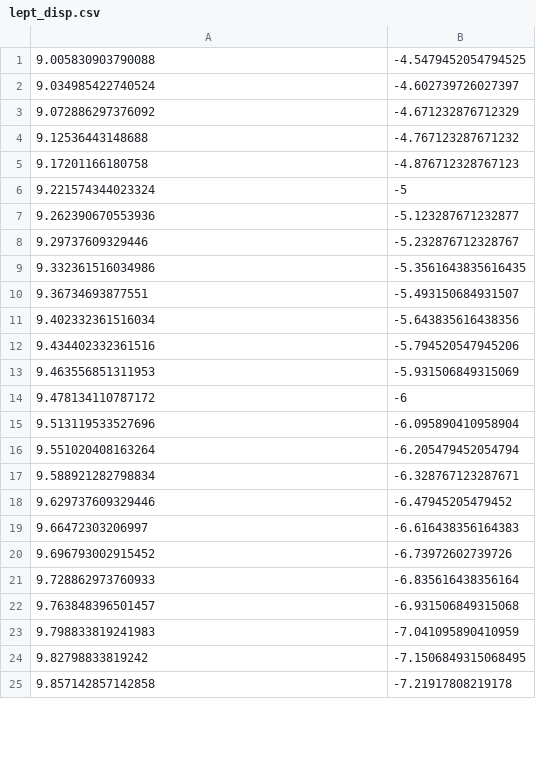
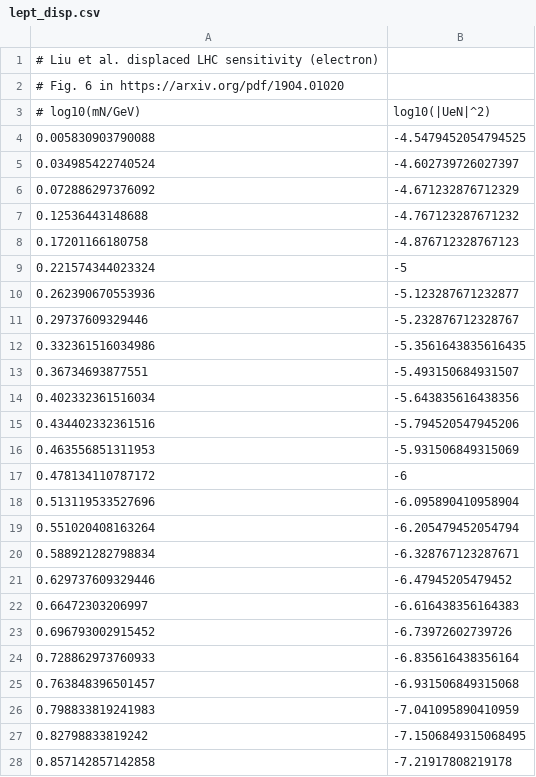
Before and after one commit to PatrickBolton/SterileNeutrinoConstraints, a CSV file: data/UeNsq/future/lept_disp.csv, drawn as a sheet; only a part is shown; the diff covers the shown part only.

```diff
--- a/data/UeNsq/future/lept_disp.csv
+++ b/data/UeNsq/future/lept_disp.csv
@@ -1,25 +1,28 @@
-9.005830903790088, -4.5479452054794525
-9.034985422740524, -4.602739726027397
-9.072886297376092, -4.671232876712329
-9.12536443148688, -4.767123287671232
-9.17201166180758, -4.876712328767123
-9.221574344023324, -5
-9.262390670553936, -5.123287671232877
-9.29737609329446, -5.232876712328767
-9.332361516034986, -5.3561643835616435
-9.36734693877551, -5.493150684931507
-9.402332361516034, -5.643835616438356
-9.434402332361516, -5.794520547945206
-9.463556851311953, -5.931506849315069
-9.478134110787172, -6
-9.513119533527696, -6.095890410958904
-9.551020408163264, -6.205479452054794
-9.588921282798834, -6.328767123287671
-9.629737609329446, -6.47945205479452
-9.66472303206997, -6.616438356164383
-9.696793002915452, -6.73972602739726
-9.728862973760933, -6.835616438356164
-9.763848396501457, -6.931506849315068
-9.798833819241983, -7.041095890410959
-9.82798833819242, -7.1506849315068495
-9.857142857142858, -7.21917808219178
+# Liu et al. displaced LHC sensitivity (electron)
+# Fig. 6 in https://arxiv.org/pdf/1904.01020
+# log10(mN/GeV), log10(|UeN|^2)
+0.005830903790088, -4.5479452054794525
+0.034985422740524, -4.602739726027397
+0.072886297376092, -4.671232876712329
+0.12536443148688, -4.767123287671232
+0.17201166180758, -4.876712328767123
+0.221574344023324, -5
+0.262390670553936, -5.123287671232877
+0.29737609329446, -5.232876712328767
+0.332361516034986, -5.3561643835616435
+0.36734693877551, -5.493150684931507
+0.402332361516034, -5.643835616438356
+0.434402332361516, -5.794520547945206
+0.463556851311953, -5.931506849315069
+0.478134110787172, -6
+0.513119533527696, -6.095890410958904
+0.551020408163264, -6.205479452054794
+0.588921282798834, -6.328767123287671
+0.629737609329446, -6.47945205479452
+0.66472303206997, -6.616438356164383
+0.696793002915452, -6.73972602739726
+0.728862973760933, -6.835616438356164
+0.763848396501457, -6.931506849315068
+0.798833819241983, -7.041095890410959
+0.82798833819242, -7.1506849315068495
+0.857142857142858, -7.21917808219178
```
Also changed, not shown: 31 edited cells elsewhere in this file, data/UeNsq/current/JUNO.csv, data/UeNsq/current/RENO.csv, 32 other files.
